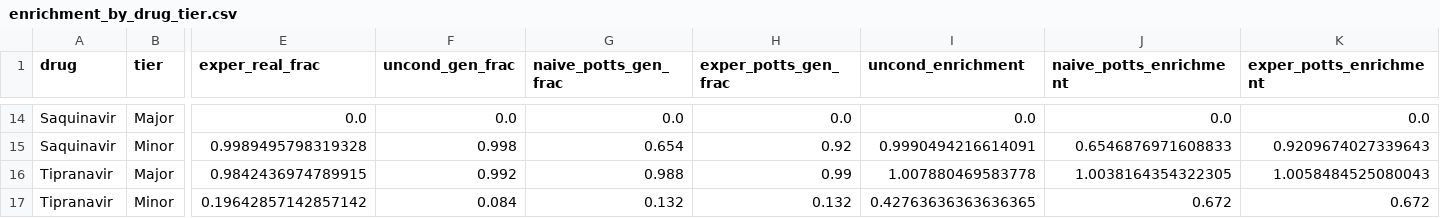
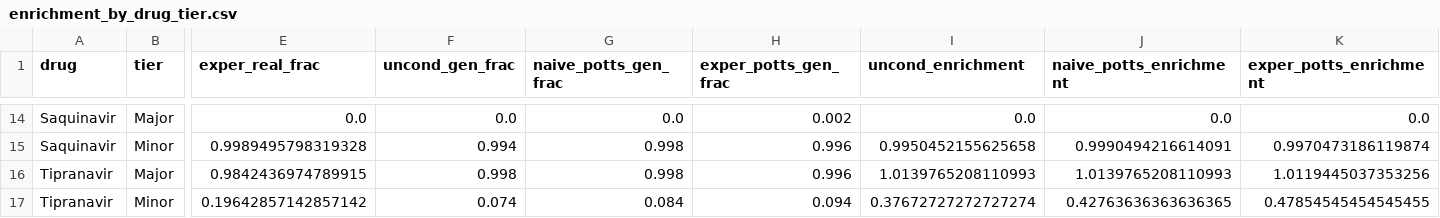
Before and after one commit to Miraculum1729/foundation-model-steering, a CSV file: exp_results/resistance/enrichment_by_drug_tier.csv, drawn as a sheet; only a part is shown, gaps mark what is left out; the diff covers the shown part only; the diff names each change by its address in the sheet, - before the commit and + after, or states it on an @@ line.

```diff
--- a/exp_results/resistance/enrichment_by_drug_tier.csv
+++ b/exp_results/resistance/enrichment_by_drug_tier.csv
-H14 (exper_potts_gen_frac): 0.0
+H14 (exper_potts_gen_frac): 0.002
-F15 (uncond_gen_frac): 0.998
+F15 (uncond_gen_frac): 0.994
-G15 (naive_potts_gen_frac): 0.654
+G15 (naive_potts_gen_frac): 0.998
-H15 (exper_potts_gen_frac): 0.92
+H15 (exper_potts_gen_frac): 0.996
-I15 (uncond_enrichment): 0.9990494216614091
+I15 (uncond_enrichment): 0.9950452155625658
-J15 (naive_potts_enrichment): 0.6546876971608833
+J15 (naive_potts_enrichment): 0.9990494216614091
-K15 (exper_potts_enrichment): 0.9209674027339643
+K15 (exper_potts_enrichment): 0.9970473186119874
-F16 (uncond_gen_frac): 0.992
+F16 (uncond_gen_frac): 0.998
-G16 (naive_potts_gen_frac): 0.988
+G16 (naive_potts_gen_frac): 0.998
-H16 (exper_potts_gen_frac): 0.99
+H16 (exper_potts_gen_frac): 0.996
-I16 (uncond_enrichment): 1.007880469583778
+I16 (uncond_enrichment): 1.0139765208110993
-J16 (naive_potts_enrichment): 1.0038164354322305
+J16 (naive_potts_enrichment): 1.0139765208110993
-K16 (exper_potts_enrichment): 1.0058484525080043
+K16 (exper_potts_enrichment): 1.0119445037353256
-F17 (uncond_gen_frac): 0.084
+F17 (uncond_gen_frac): 0.074
-G17 (naive_potts_gen_frac): 0.132
+G17 (naive_potts_gen_frac): 0.084
-H17 (exper_potts_gen_frac): 0.132
+H17 (exper_potts_gen_frac): 0.094
-I17 (uncond_enrichment): 0.42763636363636365
+I17 (uncond_enrichment): 0.37672727272727274
-J17 (naive_potts_enrichment): 0.672
+J17 (naive_potts_enrichment): 0.42763636363636365
-K17 (exper_potts_enrichment): 0.672
+K17 (exper_potts_enrichment): 0.47854545454545455
```
Also changed, not shown: 64 edited cells elsewhere in this file, exp_results/aar/aar_all.csv, exp_results/mutation/kl_divergence_by_pos.csv, 53 other files.
